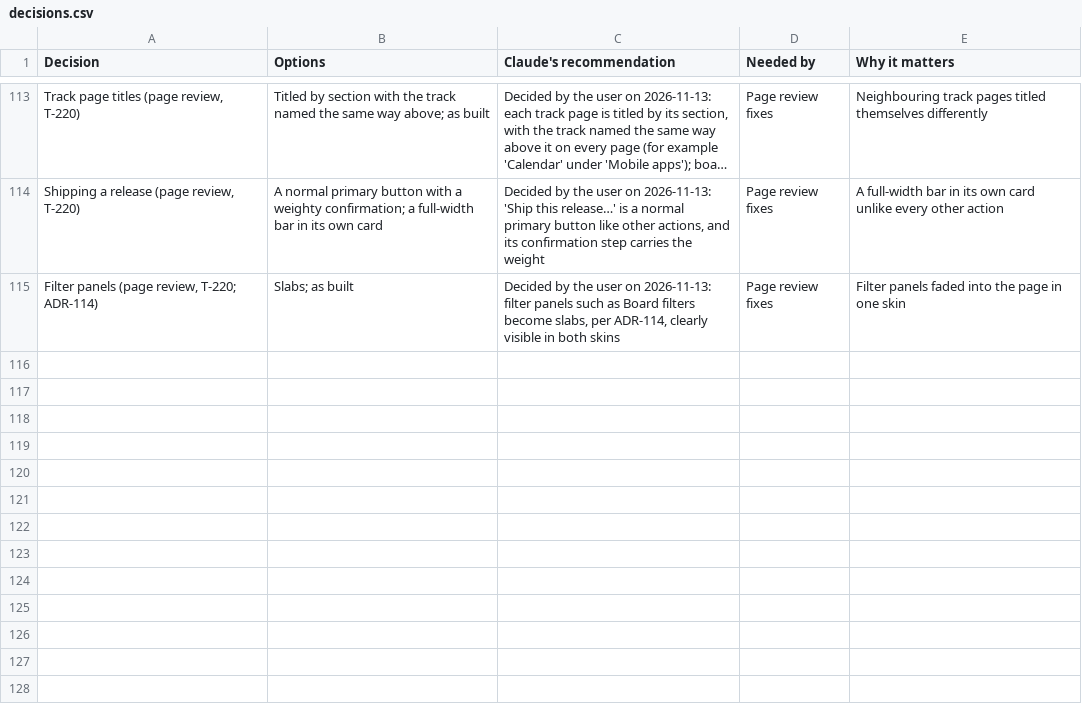
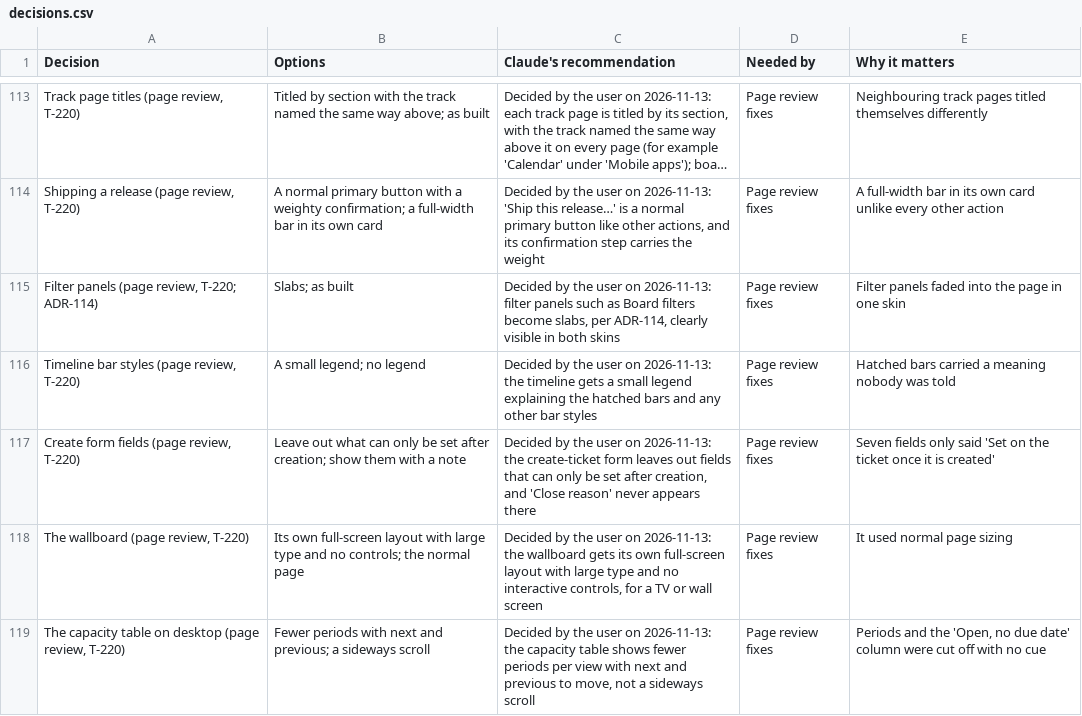
Before and after one commit to rockersands/taskmoor, a CSV file: docs/plan/decisions.csv, drawn as a sheet; only a part is shown, gaps mark what is left out; long unchanged cells end in …; the diff names each change by its address in the sheet, - before the commit and + after, or states it on an @@ line.

```diff
--- a/docs/plan/decisions.csv
+++ b/docs/plan/decisions.csv
+row 116: Timeline bar styles (page review, T-220) | A small legend; no legend | Decided by the user on 2026-11-13: the timeline gets a small legend explaining the hatched bars and any other bar styles | Page review fixes | Hatched bars carried a meaning nobody was told
+row 117: Create form fields (page review, T-220) | Leave out what can only be set after creation; show them with a note | Decided by the user on 2026-11-13: the create-ticket form leaves out fields that can only be set after creation, and 'Close reason' never appears there | Page review fixes | Seven fields only said 'Set on the ticket once it is created'
+row 118: The wallboard (page review, T-220) | Its own full-screen layout with large type and no controls; the normal page | Decided by the user on 2026-11-13: the wallboard gets its own full-screen layout with large type and no interactive controls, for a TV or wall screen | Page review fixes | It used normal page sizing
+row 119: The capacity table on desktop (page review, T-220) | Fewer periods with next and previous; a sideways scroll | Decided by the user on 2026-11-13: the capacity table shows fewer periods per view with next and previous to move, not a sideways scroll | Page review fixes | Periods and the 'Open, no due date' column were cut off with no cue
```
